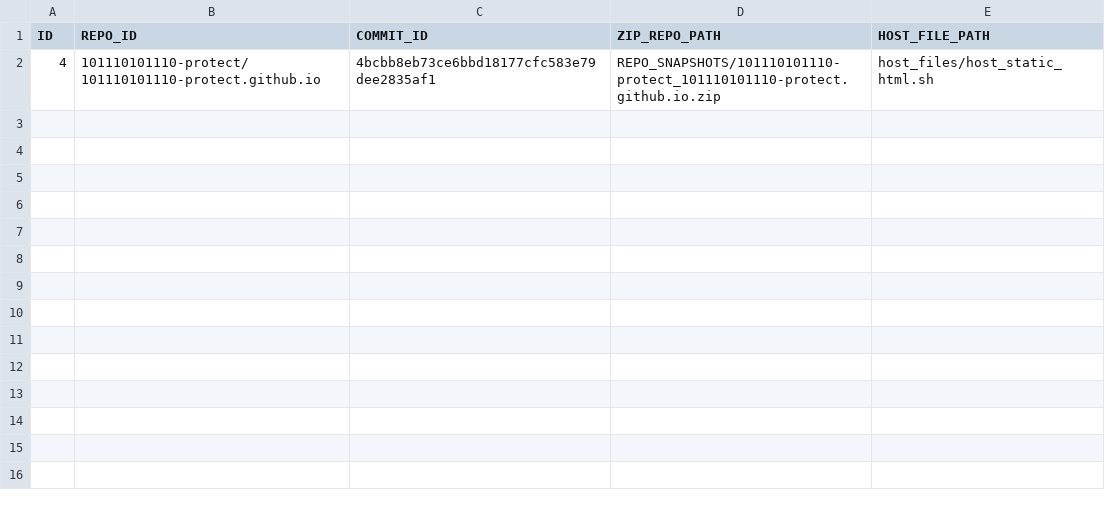
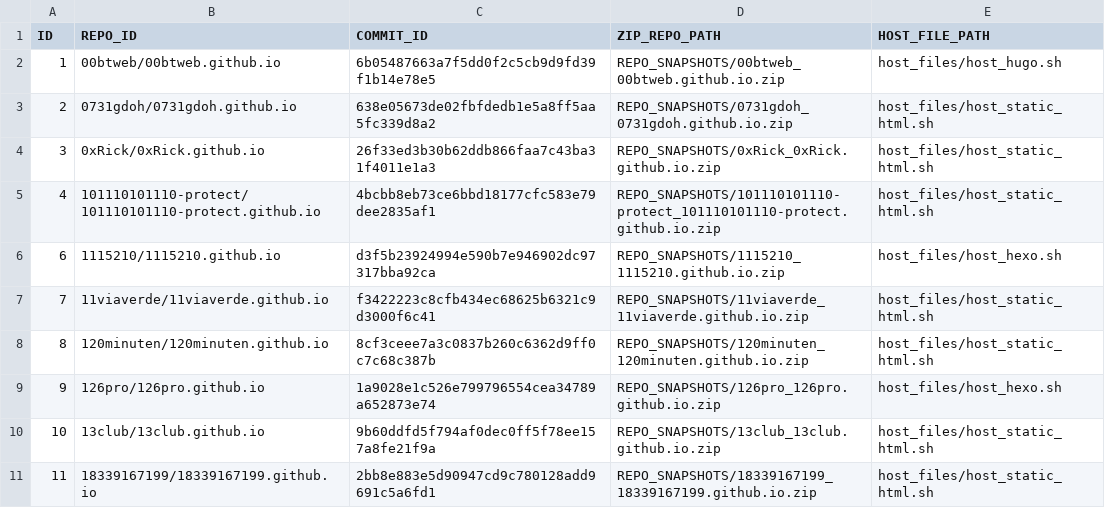
Before and after one commit to behavior-in-the-wild/web-experience-benchmark, a CSV file: harness/tmp.csv, drawn as a sheet.

```diff
--- a/harness/tmp.csv
+++ b/harness/tmp.csv
@@ -1,2 +1,11 @@
 ID,REPO_ID,COMMIT_ID,ZIP_REPO_PATH,HOST_FILE_PATH
+1,00btweb/00btweb.github.io,6b05487663a7f5dd0f2c5cb9d9fd39f1b14e78e5,REPO_SNAPSHOTS/00btweb_00btweb.github.io.zip,host_files/host_hugo.sh
+2,0731gdoh/0731gdoh.github.io,638e05673de02fbfdedb1e5a8ff5aa5fc339d8a2,REPO_SNAPSHOTS/0731gdoh_0731gdoh.github.io.zip,host_files/host_static_html.sh
+3,0xRick/0xRick.github.io,26f33ed3b30b62ddb866faa7c43ba31f4011e1a3,REPO_SNAPSHOTS/0xRick_0xRick.github.io.zip,host_files/host_static_html.sh
 4,101110101110-protect/101110101110-protect.github.io,4bcbb8eb73ce6bbd18177cfc583e79dee2835af1,REPO_SNAPSHOTS/101110101110-protect_101110101110-protect.github.io.zip,host_files/host_static_html.sh
+6,1115210/1115210.github.io,d3f5b23924994e590b7e946902dc97317bba92ca,REPO_SNAPSHOTS/1115210_1115210.github.io.zip,host_files/host_hexo.sh
+7,11viaverde/11viaverde.github.io,f3422223c8cfb434ec68625b6321c9d3000f6c41,REPO_SNAPSHOTS/11viaverde_11viaverde.github.io.zip,host_files/host_static_html.sh
+8,120minuten/120minuten.github.io,8cf3ceee7a3c0837b260c6362d9ff0c7c68c387b,REPO_SNAPSHOTS/120minuten_120minuten.github.io.zip,host_files/host_static_html.sh
+9,126pro/126pro.github.io,1a9028e1c526e799796554cea34789a652873e74,REPO_SNAPSHOTS/126pro_126pro.github.io.zip,host_files/host_hexo.sh
+10,13club/13club.github.io,9b60ddfd5f794af0dec0ff5f78ee157a8fe21f9a,REPO_SNAPSHOTS/13club_13club.github.io.zip,host_files/host_static_html.sh
+11,18339167199/18339167199.github.io,2bb8e883e5d90947cd9c780128add9691c5a6fd1,REPO_SNAPSHOTS/18339167199_18339167199.github.io.zip,host_files/host_static_html.sh
```
Also changed, not shown: 46 other files.
